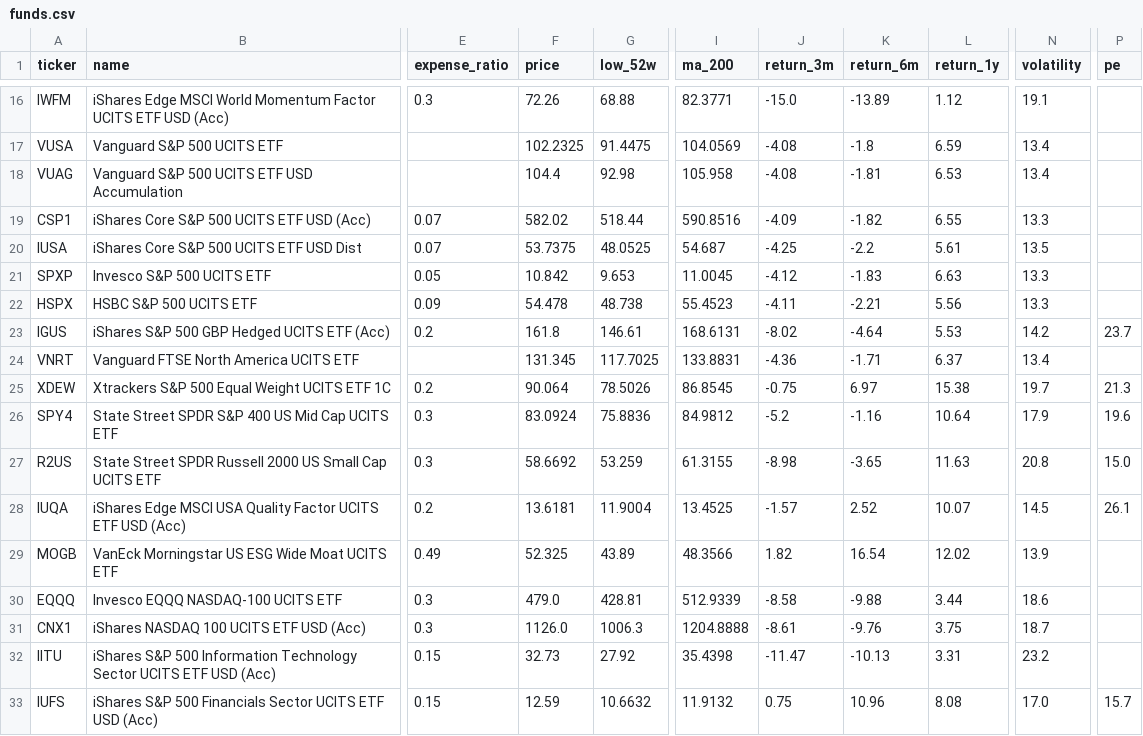
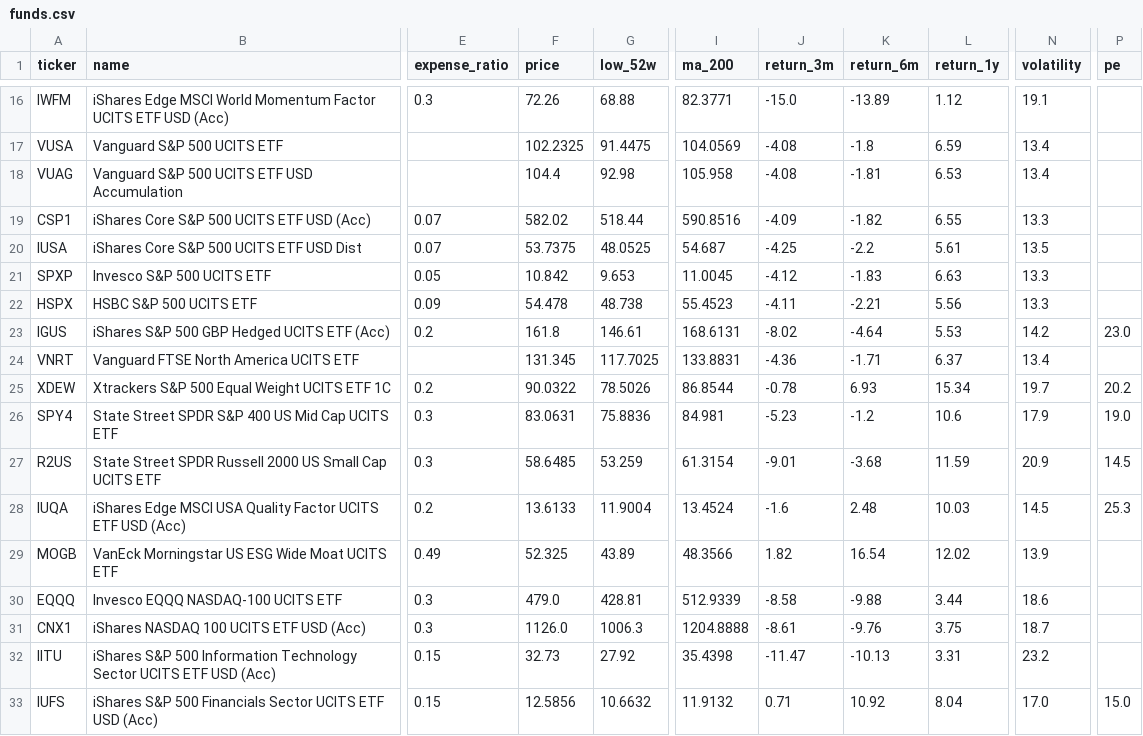
Before and after one commit to tysoanes/IQFund, a CSV file: funds.csv, drawn as a sheet; only a part is shown, gaps mark what is left out; the diff covers the shown part only; the diff names each change by its address in the sheet, - before the commit and + after, or states it on an @@ line.

```diff
--- a/funds.csv
+++ b/funds.csv
-P23 (pe): 23.7
+P23 (pe): 23.0
-F25 (price): 90.064
+F25 (price): 90.0322
-I25 (ma_200): 86.8545
+I25 (ma_200): 86.8544
-J25 (return_3m): -0.75
+J25 (return_3m): -0.78
-K25 (return_6m): 6.97
+K25 (return_6m): 6.93
-L25 (return_1y): 15.38
+L25 (return_1y): 15.34
-P25 (pe): 21.3
+P25 (pe): 20.2
-F26 (price): 83.0924
+F26 (price): 83.0631
-I26 (ma_200): 84.9812
+I26 (ma_200): 84.981
-J26 (return_3m): -5.2
+J26 (return_3m): -5.23
-K26 (return_6m): -1.16
+K26 (return_6m): -1.2
-L26 (return_1y): 10.64
+L26 (return_1y): 10.6
-P26 (pe): 19.6
+P26 (pe): 19.0
-F27 (price): 58.6692
+F27 (price): 58.6485
-I27 (ma_200): 61.3155
+I27 (ma_200): 61.3154
-J27 (return_3m): -8.98
+J27 (return_3m): -9.01
-K27 (return_6m): -3.65
+K27 (return_6m): -3.68
-L27 (return_1y): 11.63
+L27 (return_1y): 11.59
-N27 (volatility): 20.8
+N27 (volatility): 20.9
-P27 (pe): 15.0
+P27 (pe): 14.5
-F28 (price): 13.6181
+F28 (price): 13.6133
-I28 (ma_200): 13.4525
+I28 (ma_200): 13.4524
-J28 (return_3m): -1.57
+J28 (return_3m): -1.6
-K28 (return_6m): 2.52
+K28 (return_6m): 2.48
-L28 (return_1y): 10.07
+L28 (return_1y): 10.03
-P28 (pe): 26.1
+P28 (pe): 25.3
-F33 (price): 12.59
+F33 (price): 12.5856
-J33 (return_3m): 0.75
+J33 (return_3m): 0.71
-K33 (return_6m): 10.96
+K33 (return_6m): 10.92
-L33 (return_1y): 8.08
+L33 (return_1y): 8.04
-P33 (pe): 15.7
+P33 (pe): 15.0
```
Also changed, not shown: 54 edited cells elsewhere in this file, history.csv, 2 other files.
